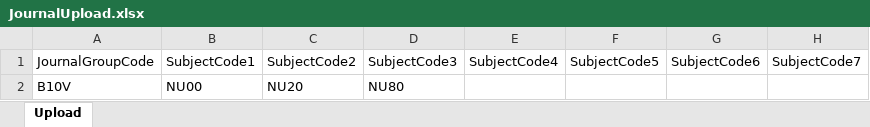
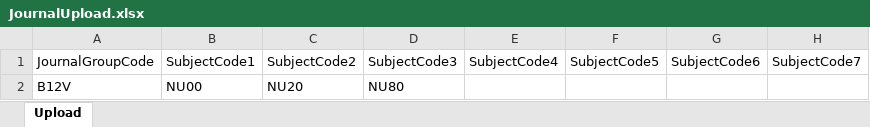
Before and after one commit to DeepanRajChinnasamy/SAP-Test-Automation, an Excel workbook: TestSuites/UploadExcel/JournalUpload.xlsx, sheet Upload, drawn as a sheet; values as stored, in another font and other column widths than the file's, no borders; the diff names each change by its address in the sheet, - before the commit and + after, or states it on an @@ line.

```diff
--- a/TestSuites/UploadExcel/JournalUpload.xlsx (sheet Upload)
+++ b/TestSuites/UploadExcel/JournalUpload.xlsx (sheet Upload)
-A2: B10V
+A2: B12V
```
Also changed, not shown: TestSuites/UploadExcel/TD_Inputs.xlsx, TestSuites/UploadExcel/TD_STEP-JC.xlsx, 25 other files.
